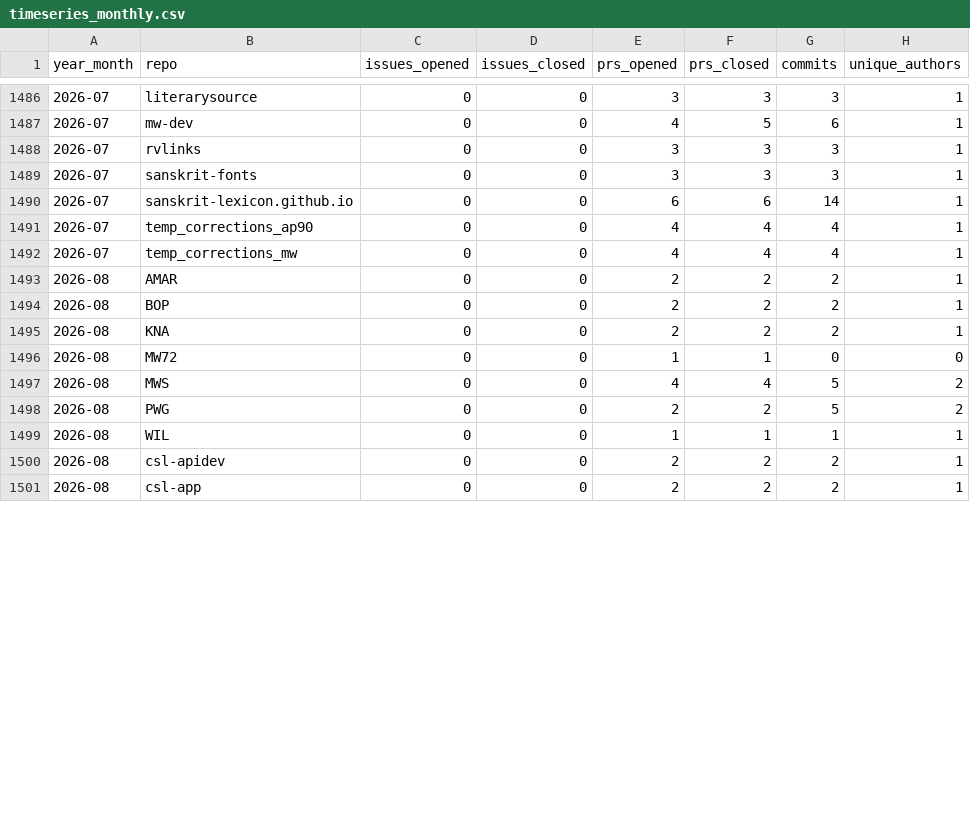
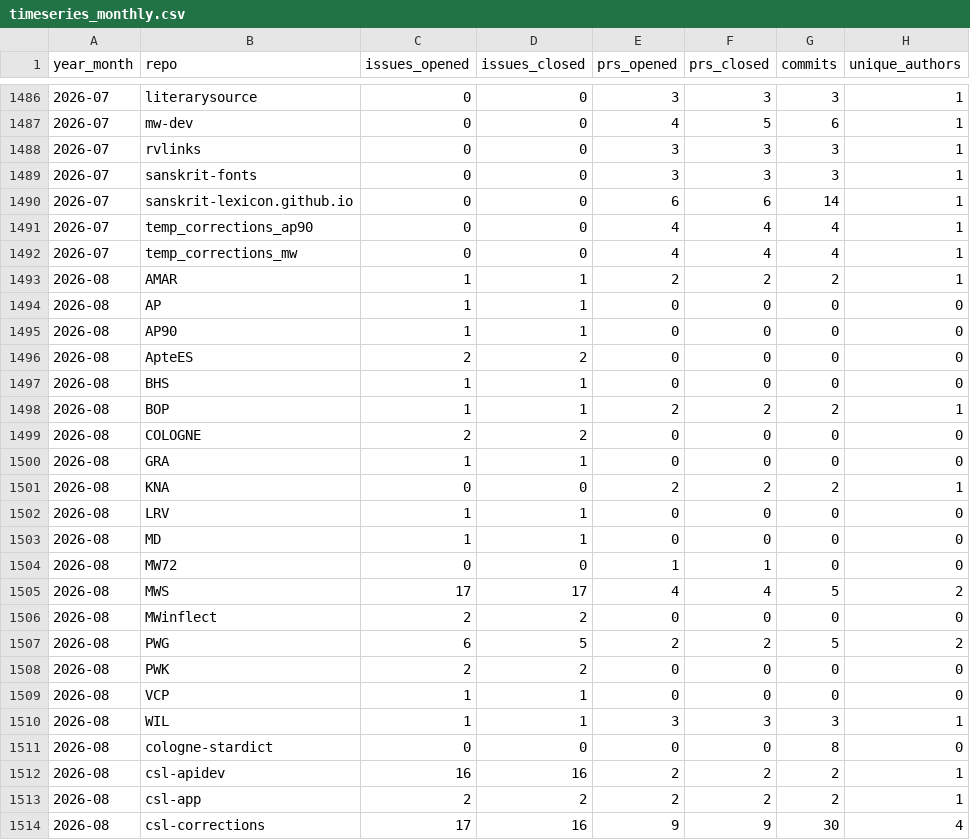
Before and after one commit to sanskrit-lexicon/csl-observatory, a CSV file: data/timeseries_monthly.csv, drawn as a sheet; only a part is shown, gaps mark what is left out; the diff covers the shown part only.

```diff
--- a/data/timeseries_monthly.csv
+++ b/data/timeseries_monthly.csv
@@ -1492,10 +1492,23 @@ year_month,repo,issues_opened,issues_closed,prs_opened,prs_closed,commits,unique
 2026-07,temp_corrections_mw,0,0,4,4,4,1
-2026-08,AMAR,0,0,2,2,2,1
-2026-08,BOP,0,0,2,2,2,1
+2026-08,AMAR,1,1,2,2,2,1
+2026-08,AP,1,1,0,0,0,0
+2026-08,AP90,1,1,0,0,0,0
+2026-08,ApteES,2,2,0,0,0,0
+2026-08,BHS,1,1,0,0,0,0
+2026-08,BOP,1,1,2,2,2,1
+2026-08,COLOGNE,2,2,0,0,0,0
+2026-08,GRA,1,1,0,0,0,0
 2026-08,KNA,0,0,2,2,2,1
+2026-08,LRV,1,1,0,0,0,0
+2026-08,MD,1,1,0,0,0,0
 2026-08,MW72,0,0,1,1,0,0
-2026-08,MWS,0,0,4,4,5,2
-2026-08,PWG,0,0,2,2,5,2
-2026-08,WIL,0,0,1,1,1,1
-2026-08,csl-apidev,0,0,2,2,2,1
-2026-08,csl-app,0,0,2,2,2,1
+2026-08,MWS,17,17,4,4,5,2
+2026-08,MWinflect,2,2,0,0,0,0
+2026-08,PWG,6,5,2,2,5,2
+2026-08,PWK,2,2,0,0,0,0
+2026-08,VCP,1,1,0,0,0,0
+2026-08,WIL,1,1,3,3,3,1
+2026-08,cologne-stardict,0,0,0,0,8,0
+2026-08,csl-apidev,16,16,2,2,2,1
+2026-08,csl-app,2,2,2,2,2,1
+2026-08,csl-corrections,17,16,9,9,30,4
```
Also changed, not shown: 7 added rows and 11 edited cells elsewhere in this file, data/timeseries_annual.csv, observatory/site/src/data/issue_lifecycle_repo.csv, 28 other files.
